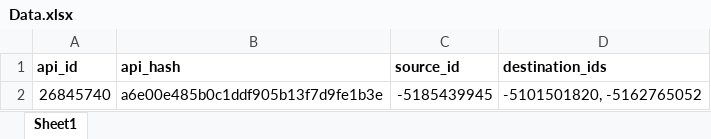
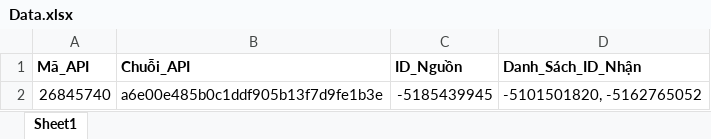
Before and after one commit to DucLongHo/EAForex, an Excel workbook: Telegram/Data.xlsx, sheet Sheet1, drawn as a sheet; values as stored, in another font and other column widths than the file's, no borders; removed rows and columns are numbered as before the commit, all else as after; the diff names each change by its address in the sheet, - before the commit and + after, or states it on an @@ line.

```diff
--- a/Telegram/Data.xlsx (sheet Sheet1)
+++ b/Telegram/Data.xlsx (sheet Sheet1)
-row 1: api_id | api_hash | source_id | destination_ids
+row 1: Mã_API | Chuỗi_API | ID_Nguồn | Danh_Sách_ID_Nhận
```
Also changed, not shown: 4 other files.
